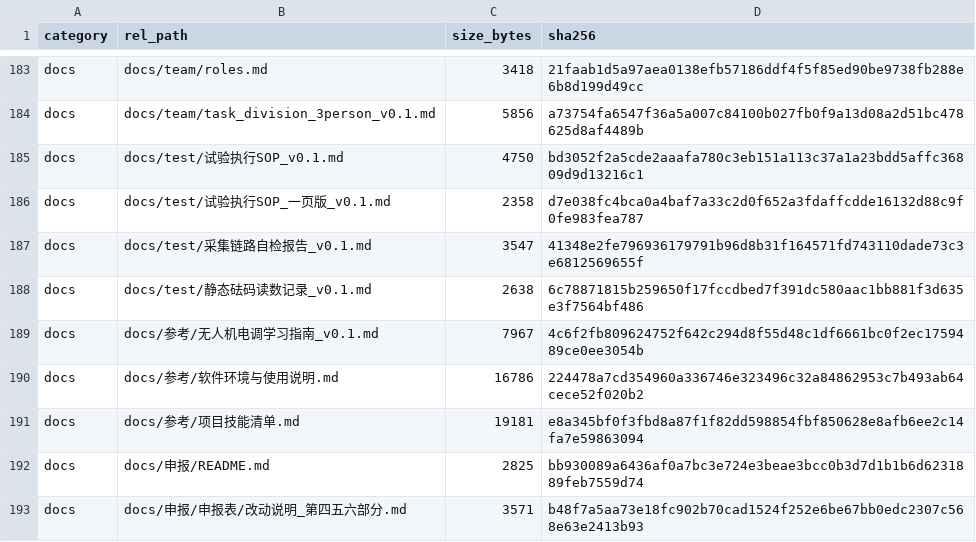
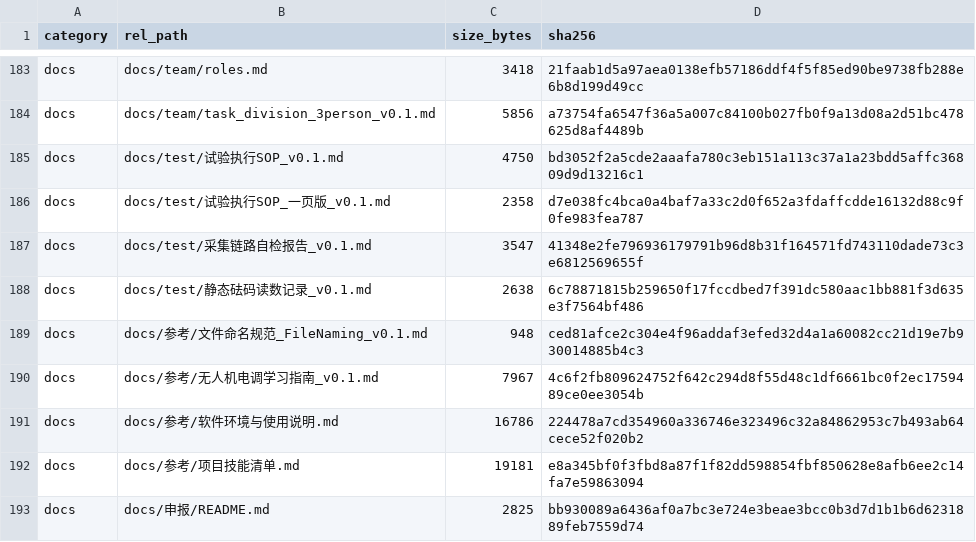
Before and after one commit to YWC886/new-folder, a CSV file: data/processed/release_manifest_v0.1.csv, drawn as a sheet; only a part is shown, gaps mark what is left out; the shorter side is filled out with more unchanged rows.

Commit message:
Round 76: add bilingual file-naming convention doc (FileNaming v0.1)

```diff
--- a/data/processed/release_manifest_v0.1.csv
+++ b/data/processed/release_manifest_v0.1.csv
@@ -188,2 +188,3 @@ docs,docs/test/采集链路自检报告_v0.1.md,3547,41348e2fe796936179791b96d8b
 docs,docs/test/静态砝码读数记录_v0.1.md,2638,6c78871815b259650f17fccdbed7f391dc580aac1bb881f3d635e3f7564bf486
+docs,docs/参考/文件命名规范_FileNaming_v0.1.md,948,ced81afce2c304e4f96addaf3efed32d4a1a60082cc21d19e7b930014885b4c3
 docs,docs/参考/无人机电调学习指南_v0.1.md,7967,4c6f2fb809624752f642c294d8f55d48c1df6661bc0f2ec1759489ce0ee3054b
```
Also changed, not shown: 1 other file.
